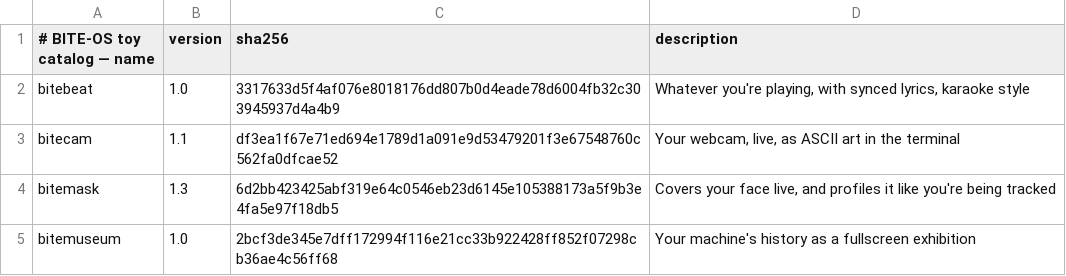
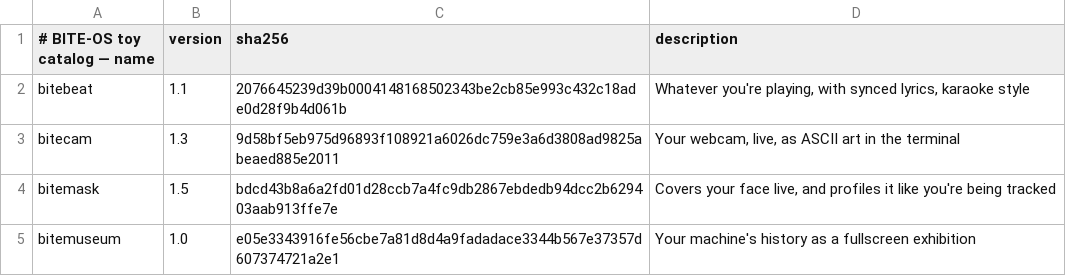
Before and after one commit to GLITCH-BITE-404/BITE-OS-toys, a TSV file: catalog.tsv, drawn as a sheet.

Commit message:
toy catalog with screenshots
bitebeat 1.1 · bitecam 1.3 · bitemask 1.5 · bitemuseum 1.0

Previews render a built-in sample scene instead of grabbing the real device,
so nothing opens your camera or touches your player. bitecam drops stale
frames rather than falling further behind, and its status bar is pinned and
width-clamped. bitebeat's key list moved to a bar along the bottom.

```diff
--- a/catalog.tsv
+++ b/catalog.tsv
@@ -1,5 +1,5 @@
 # BITE-OS toy catalog — name	version	sha256	description
-bitebeat	1.0	3317633d5f4af076e8018176dd807b0d4eade78d6004fb32c303945937d4a4b9	Whatever you're playing, with synced lyrics, karaoke style
-bitecam	1.1	df3ea1f67e71ed694e1789d1a091e9d53479201f3e67548760c562fa0dfcae52	Your webcam, live, as ASCII art in the terminal
-bitemask	1.3	6d2bb423425abf319e64c0546eb23d6145e105388173a5f9b3e4fa5e97f18db5	Covers your face live, and profiles it like you're being tracked
-bitemuseum	1.0	2bcf3de345e7dff172994f116e21cc33b922428ff852f07298cb36ae4c56ff68	Your machine's history as a fullscreen exhibition
+bitebeat	1.1	2076645239d39b0004148168502343be2cb85e993c432c18ade0d28f9b4d061b	Whatever you're playing, with synced lyrics, karaoke style
+bitecam	1.3	9d58bf5eb975d96893f108921a6026dc759e3a6d3808ad9825abeaed885e2011	Your webcam, live, as ASCII art in the terminal
+bitemask	1.5	bdcd43b8a6a2fd01d28ccb7a4fc9db2867ebdedb94dcc2b629403aab913ffe7e	Covers your face live, and profiles it like you're being tracked
+bitemuseum	1.0	e05e3343916fe56cbe7a81d8d4a9fadadace3344b567e37357d607374721a2e1	Your machine's history as a fullscreen exhibition
```
Also changed, not shown: 13 other files.
